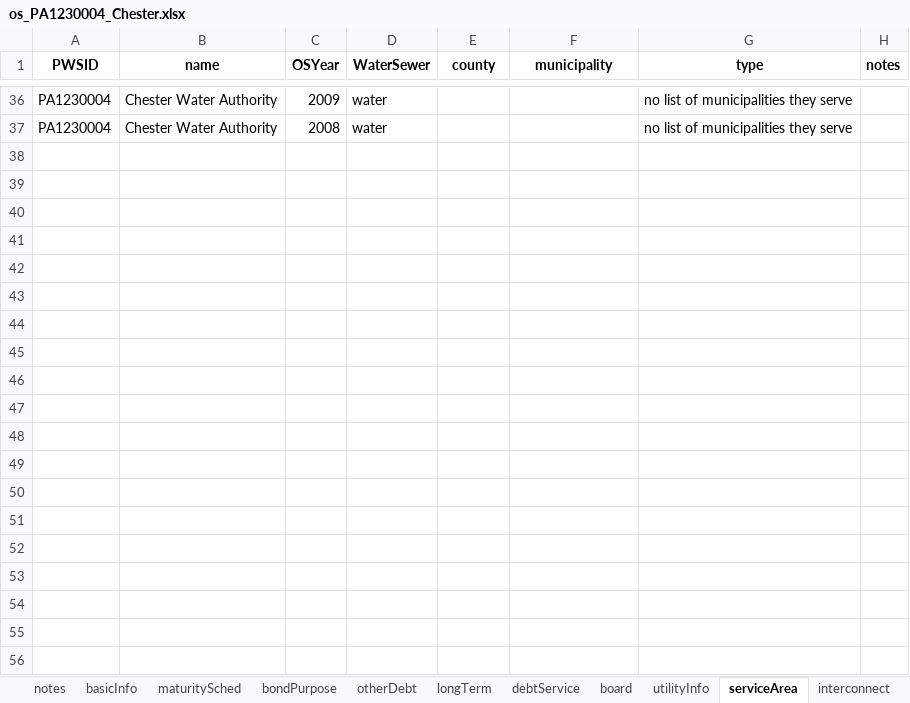
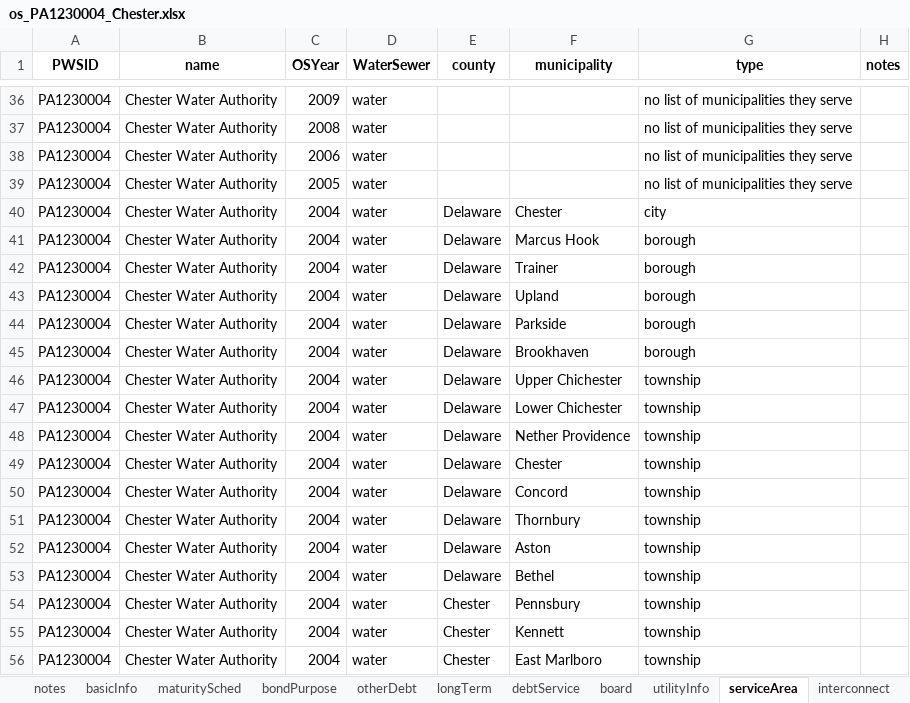
Before and after one commit to rachelbash/Shrinking_Cites_MP, an Excel workbook: DATA/RAW/bond_data/os_PA1230004_Chester.xlsx, sheet serviceArea, drawn as a sheet; only a part is shown, gaps mark what is left out; values as stored, in another font and other column widths than the file's, no borders; the diff covers the shown part only; the diff names each change by its address in the sheet, - before the commit and + after, or states it on an @@ line.

```diff
--- a/DATA/RAW/bond_data/os_PA1230004_Chester.xlsx (sheet serviceArea)
+++ b/DATA/RAW/bond_data/os_PA1230004_Chester.xlsx (sheet serviceArea)
+row 38: PA1230004 | Chester Water Authority | 2006 | water |  |  | no list of municipalities they serve
+row 39: PA1230004 | Chester Water Authority | 2005 | water |  |  | no list of municipalities they serve
+row 40: PA1230004 | Chester Water Authority | 2004 | water | Delaware | Chester | city
+row 41: PA1230004 | Chester Water Authority | 2004 | water | Delaware | Marcus Hook | borough
+row 42: PA1230004 | Chester Water Authority | 2004 | water | Delaware | Trainer | borough
+row 43: PA1230004 | Chester Water Authority | 2004 | water | Delaware | Upland | borough
+row 44: PA1230004 | Chester Water Authority | 2004 | water | Delaware | Parkside | borough
+row 45: PA1230004 | Chester Water Authority | 2004 | water | Delaware | Brookhaven | borough
+row 46: PA1230004 | Chester Water Authority | 2004 | water | Delaware | Upper Chichester | township
+row 47: PA1230004 | Chester Water Authority | 2004 | water | Delaware | Lower Chichester | township
+row 48: PA1230004 | Chester Water Authority | 2004 | water | Delaware | Nether Providence | township
+row 49: PA1230004 | Chester Water Authority | 2004 | water | Delaware | Chester | township
+row 50: PA1230004 | Chester Water Authority | 2004 | water | Delaware | Concord | township
+row 51: PA1230004 | Chester Water Authority | 2004 | water | Delaware | Thornbury | township
+row 52: PA1230004 | Chester Water Authority | 2004 | water | Delaware | Aston | township
+row 53: PA1230004 | Chester Water Authority | 2004 | water | Delaware | Bethel | township
+row 54: PA1230004 | Chester Water Authority | 2004 | water | Chester | Pennsbury | township
+row 55: PA1230004 | Chester Water Authority | 2004 | water | Chester | Kennett | township
+row 56: PA1230004 | Chester Water Authority | 2004 | water | Chester | East Marlboro | township
```
Also changed, not shown: 209 added rows elsewhere in this sheet, sheet rates, sheet maturitySched, sheet longTerm, sheet largestCust, sheet otherDebt, sheet customers, 10 more sheets, other sheet tabs, formulas that keep their value, DATA/RAW/bond_data/os_PA1460034_NorthPenn.xlsx, DATA/RAW/bond_data/os_PA4070023_Altoona.xlsx, 13 other files.
